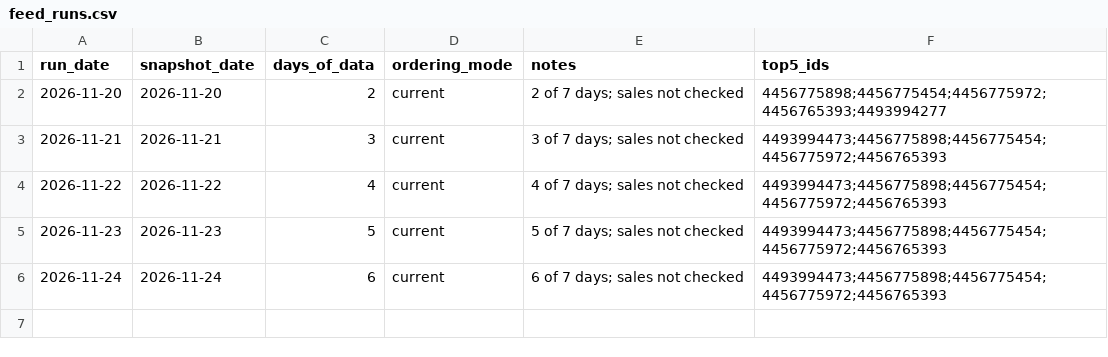
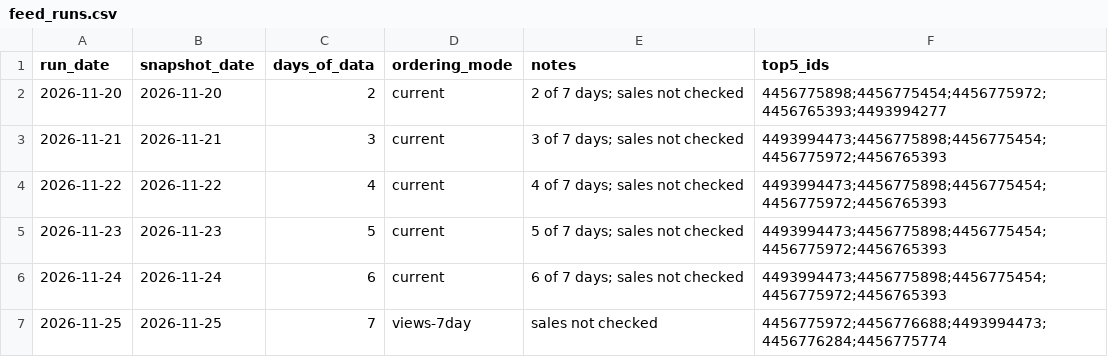
Before and after one commit to PandaPlayZLP/vogelpoesie-pinterest-feed, a CSV file: data/feed_runs.csv, drawn as a sheet.

```diff
--- a/data/feed_runs.csv
+++ b/data/feed_runs.csv
@@ -6 +6,2 @@ run_date,snapshot_date,days_of_data,ordering_mode,notes,top5_ids
 2026-11-24,2026-11-24,6,current,6 of 7 days; sales not checked,4493994473;4456775898;4456775454;4456775972;4456765393
+2026-11-25,2026-11-25,7,views-7day,sales not checked,4456775972;4456776688;4493994473;4456776284;4456775774
```
Also changed, not shown: feed.tsv.
